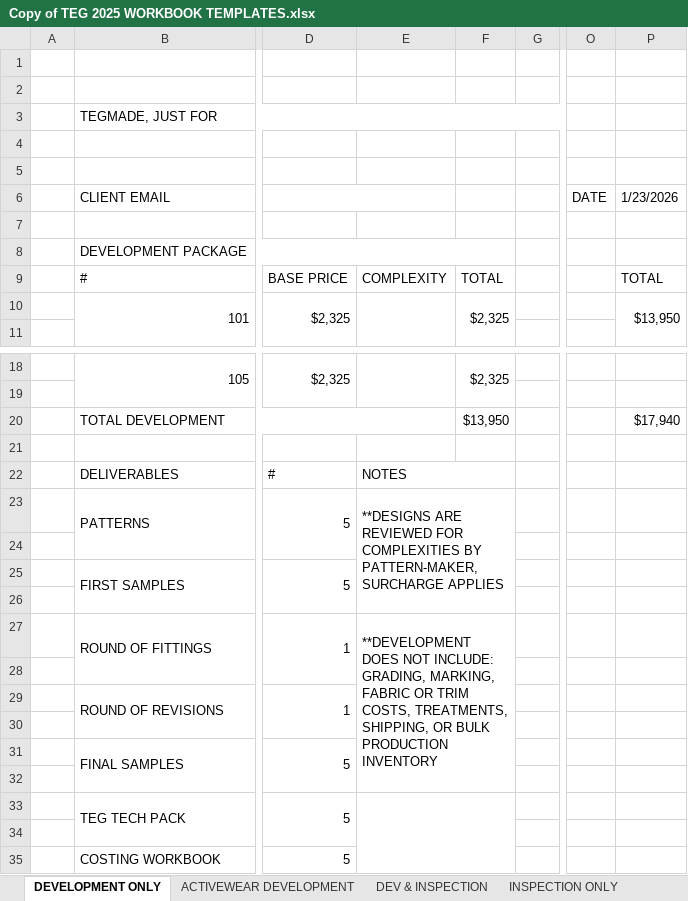
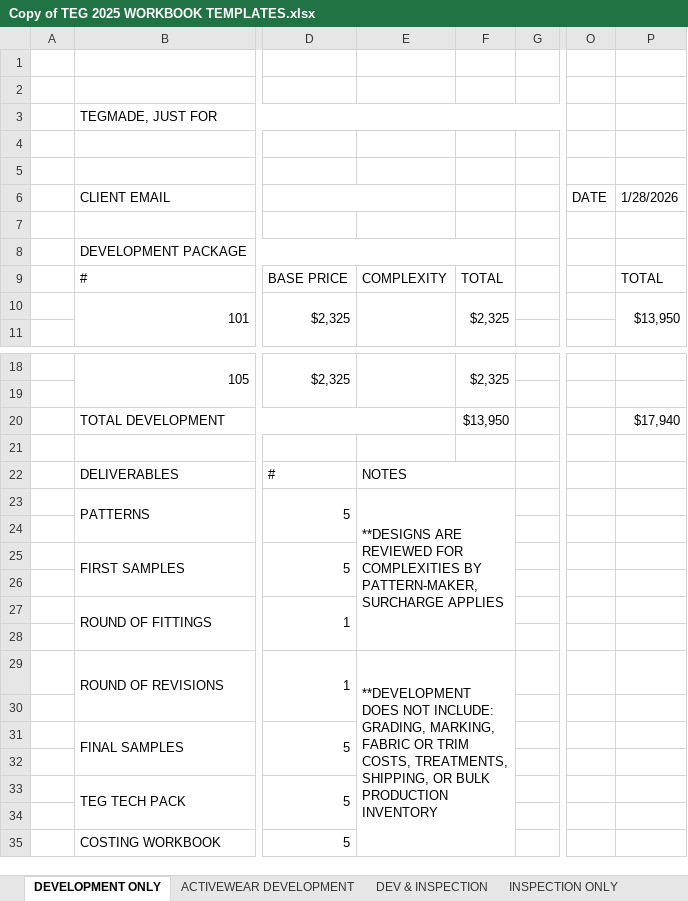
Before and after one commit to ApplyGPT/TEG_Monday_Dashboard, an Excel workbook: inputs/Copy of TEG 2025 WORKBOOK TEMPLATES.xlsx, sheet DEVELOPMENT ONLY, drawn as a sheet; only a part is shown, gaps mark what is left out; values as stored, in another font and other column widths than the file's, no cell formats; the diff names each change by its address in the sheet, - before the commit and + after, or states it on an @@ line.

Commit message:
Enhance workbook_creator.py to format notes an colors in the workbook.

```diff
--- a/inputs/Copy of TEG 2025 WORKBOOK TEMPLATES.xlsx (sheet DEVELOPMENT ONLY)
+++ b/inputs/Copy of TEG 2025 WORKBOOK TEMPLATES.xlsx (sheet DEVELOPMENT ONLY)
-P6: 1/23/2026
+P6: 1/28/2026
-E23:F26 merged
+E23:F28 merged
-E27: **DEVELOPMENT DOES NOT INCLUDE: GRADING, MARKING, FABRIC OR TRIM COSTS, TREATMENTS, SHIPPING, OR BULK PRODUCTION INVENTORY
+E27: (empty)
-E27:F32 merged
-E29: (empty)
+E29: **DEVELOPMENT DOES NOT INCLUDE: GRADING, MARKING, FABRIC OR TRIM COSTS, TREATMENTS, SHIPPING, OR BULK PRODUCTION INVENTORY
+E29:F35 merged
-E33:F35 merged
```
Also changed, not shown: sheet ADDITIONAL SAMPLES, sheet BLANKS, sheet INSPECTION ONLY, sheet ACTIVEWEAR DEVELOPMENT, sheet DEV & INSPECTION, sheet PRODUCTION, cell formats, 1 other file.
